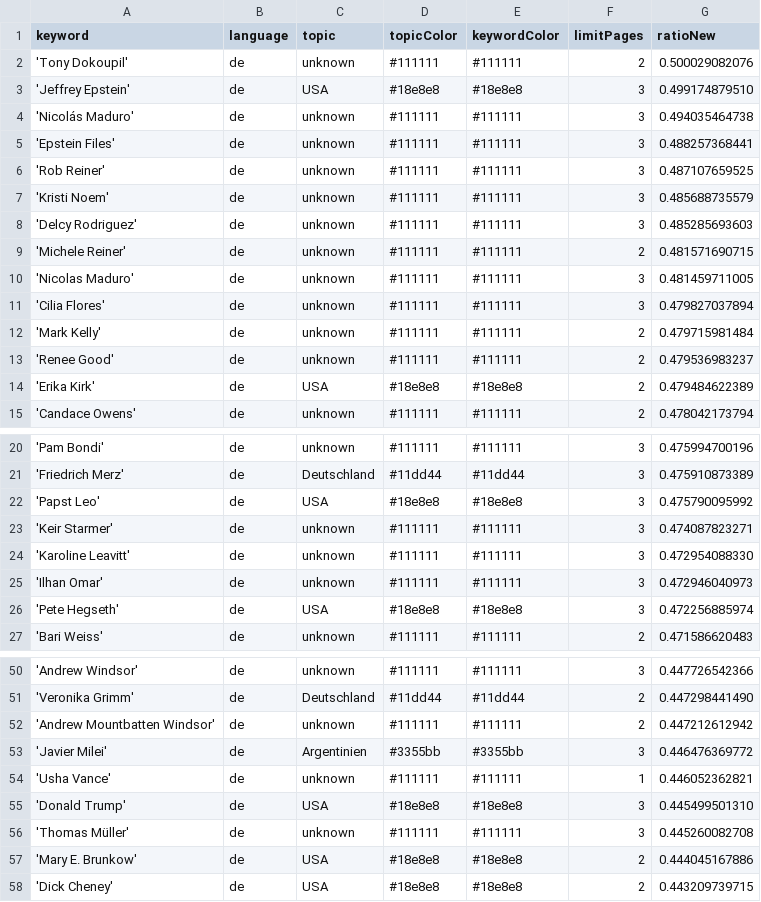
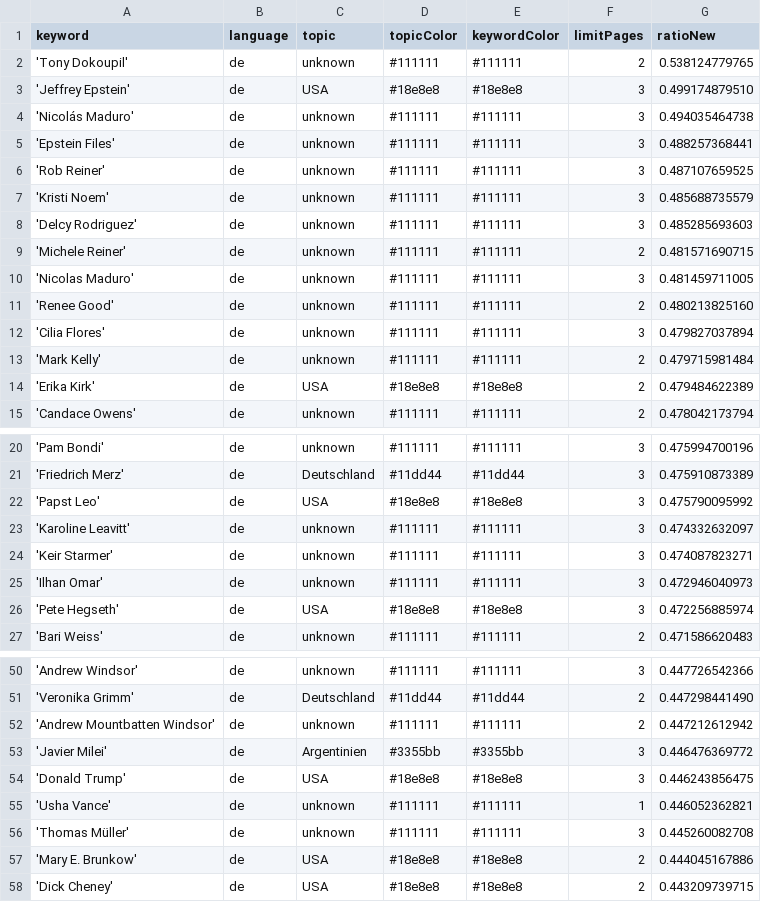
Before and after one commit to JoPhi24-news/leuteFluesterer, a CSV file: keywords.csv, drawn as a sheet; only a part is shown, gaps mark what is left out.

```diff
--- a/keywords.csv
+++ b/keywords.csv
@@ -1,3 +1,3 @@
 keyword,language,topic,topicColor,keywordColor,limitPages,ratioNew
-'Tony Dokoupil',de,unknown,#111111,#111111,2,0.500029082076
+'Tony Dokoupil',de,unknown,#111111,#111111,2,0.538124779765
 'Jeffrey Epstein',de,USA,#18e8e8,#18e8e8,3,0.499174879510
@@ -10,5 +10,5 @@ keyword,language,topic,topicColor,keywordColor,limitPages,ratioNew
 'Nicolas Maduro',de,unknown,#111111,#111111,3,0.481459711005
+'Renee Good',de,unknown,#111111,#111111,2,0.480213825160
 'Cilia Flores',de,unknown,#111111,#111111,3,0.479827037894
 'Mark Kelly',de,unknown,#111111,#111111,2,0.479715981484
-'Renee Good',de,unknown,#111111,#111111,2,0.479536983237
 'Erika Kirk',de,USA,#18e8e8,#18e8e8,2,0.479484622389
@@ -22,4 +22,4 @@ keyword,language,topic,topicColor,keywordColor,limitPages,ratioNew
 'Papst Leo',de,USA,#18e8e8,#18e8e8,3,0.475790095992
+'Karoline Leavitt',de,unknown,#111111,#111111,3,0.474332632097
 'Keir Starmer',de,unknown,#111111,#111111,3,0.474087823271
-'Karoline Leavitt',de,unknown,#111111,#111111,3,0.472954088330
 'Ilhan Omar',de,unknown,#111111,#111111,3,0.472946040973
@@ -53,4 +53,4 @@ keyword,language,topic,topicColor,keywordColor,limitPages,ratioNew
 'Javier Milei',de,Argentinien,#3355bb,#3355bb,3,0.446476369772
+'Donald Trump',de,USA,#18e8e8,#18e8e8,3,0.446243856475
 'Usha Vance',de,unknown,#111111,#111111,1,0.446052362821
-'Donald Trump',de,USA,#18e8e8,#18e8e8,3,0.445499501310
 'Thomas Müller',de,unknown,#111111,#111111,3,0.445260082708
```
Also changed, not shown: csv/news_2026_01.csv.
